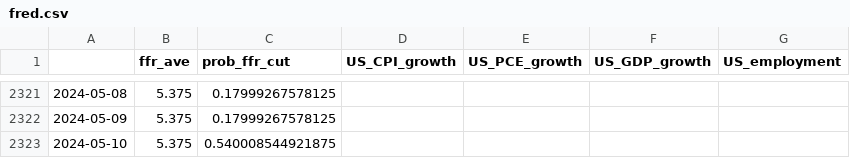
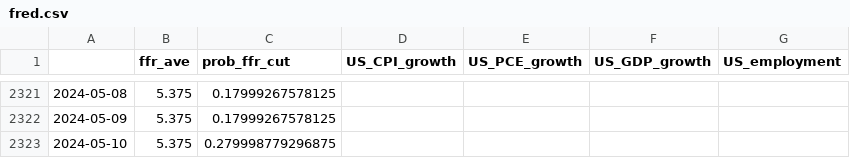
Before and after one commit to eightsmile/Blog_Post, a CSV file: Datasets/fred.csv, drawn as a sheet; only a part is shown, gaps mark what is left out.

```diff
--- a/Datasets/fred.csv
+++ b/Datasets/fred.csv
@@ -2322,2 +2322,2 @@
 2024-05-09,5.375,0.17999267578125,,,,
-2024-05-10,5.375,0.540008544921875,,,,
+2024-05-10,5.375,0.279998779296875,,,,
```
Also changed, not shown: Datasets/yf.csv, 4 other files.
